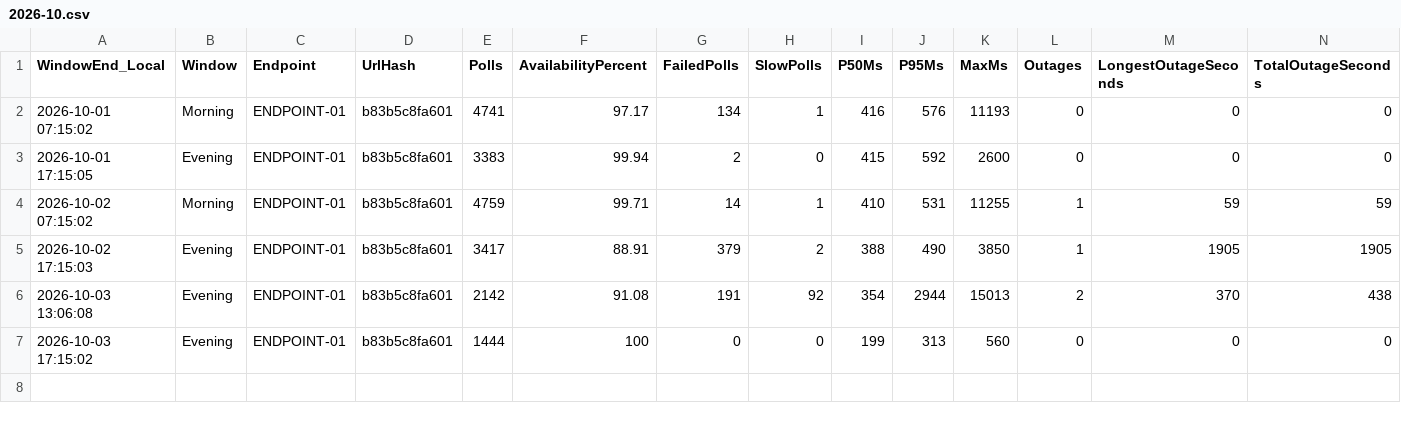
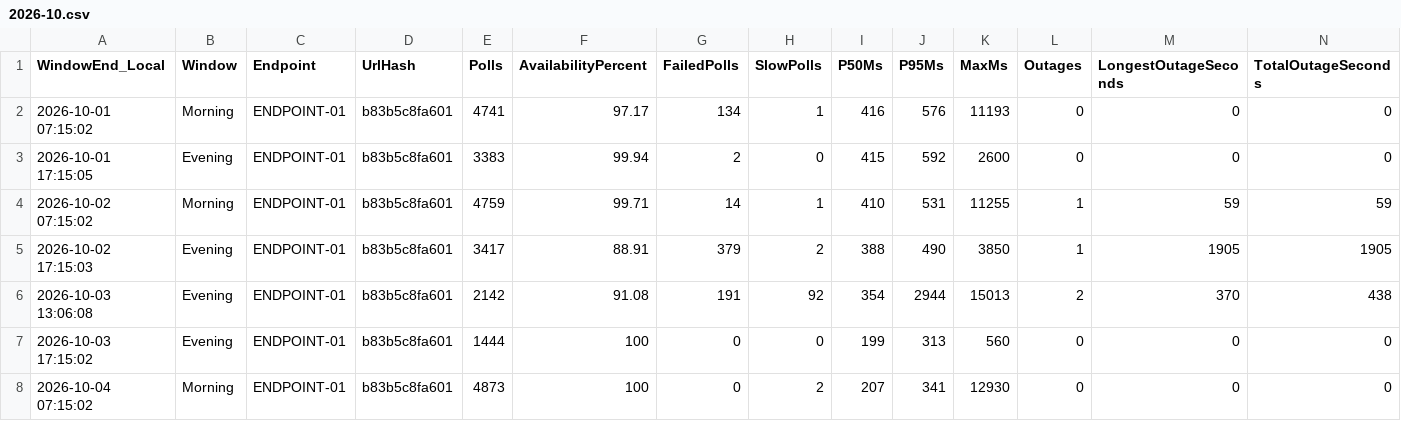
Before and after one commit to carrollchristopher/curl-monitor, a CSV file: data/telemetry/ENDPOINT-01/2026-10.csv, drawn as a sheet; only a part is shown; rows hold the shown columns only; the diff names each change by its address in the sheet, - before the commit and + after, or states it on an @@ line.

Commit message:
Feature Improvement: telemetry reporting publisher, data sampling 2026-10-04 morning, availability 100.00%
ENDPOINT-01: 4873 polls, 100.00% available, p95 341 ms

```diff
--- a/data/telemetry/ENDPOINT-01/2026-10.csv
+++ b/data/telemetry/ENDPOINT-01/2026-10.csv
+row 8: 2026-10-04 07:15:02 | Morning | ENDPOINT-01 | b83b5c8fa601 | 4873 | 100 | 0 | 2 | 207 | 341 | 12930 | 0 | 0 | 0
```
Also changed, not shown: 2 other files.
